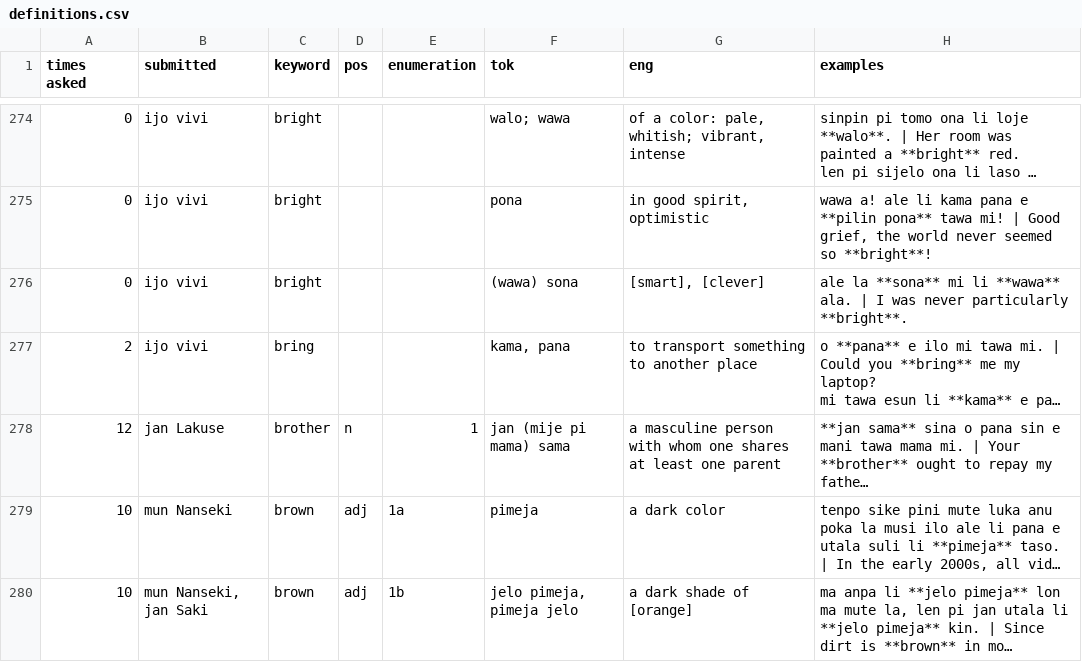
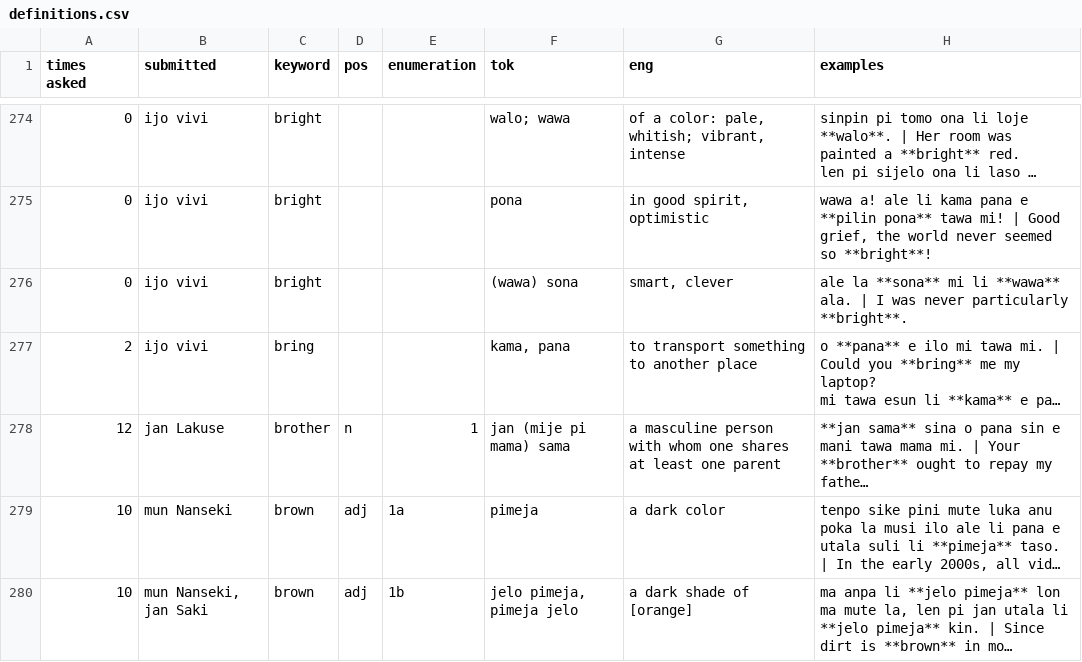
Before and after one commit to pona-la/kemeka.pona.la, a CSV file: data/definitions.csv, drawn as a sheet; only a part is shown, gaps mark what is left out; long unchanged cells end in …; the diff names each change by its address in the sheet, - before the commit and + after, or states it on an @@ line.

Commit message:
Update data for 2026-06-12

```diff
--- a/data/definitions.csv
+++ b/data/definitions.csv
-G276 (eng): [smart], [clever]
+G276 (eng): smart, clever
```
